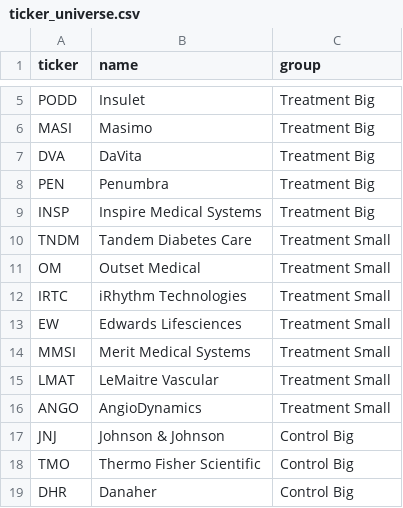
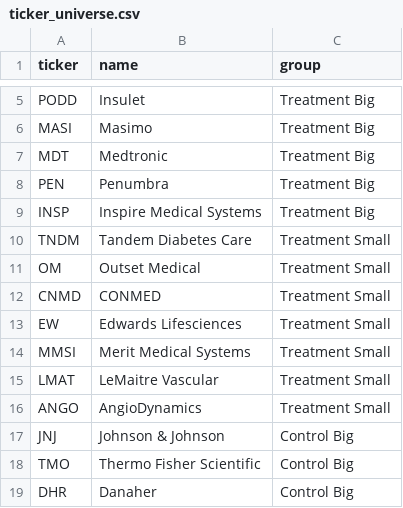
Before and after one commit to dcjznb/PolyU_AF3316_Investment, a CSV file: event_study_data/outputs_long_term/data/ticker_universe.csv, drawn as a sheet; only a part is shown, gaps mark what is left out.

```diff
--- a/event_study_data/outputs_long_term/data/ticker_universe.csv
+++ b/event_study_data/outputs_long_term/data/ticker_universe.csv
@@ -6,3 +6,3 @@ PODD,Insulet,Treatment Big
 MASI,Masimo,Treatment Big
-DVA,DaVita,Treatment Big
+MDT,Medtronic,Treatment Big
 PEN,Penumbra,Treatment Big
@@ -11,3 +11,3 @@ TNDM,Tandem Diabetes Care,Treatment Small
 OM,Outset Medical,Treatment Small
-IRTC,iRhythm Technologies,Treatment Small
+CNMD,CONMED,Treatment Small
 EW,Edwards Lifesciences,Treatment Small
```
Also changed, not shown: event_study_data/analysis_results/table_06_monthly_stock_metrics_before_after.csv, event_study_data/analysis_results/table_10_monthly_before_after_change_by_stock.csv, 48 other files.
